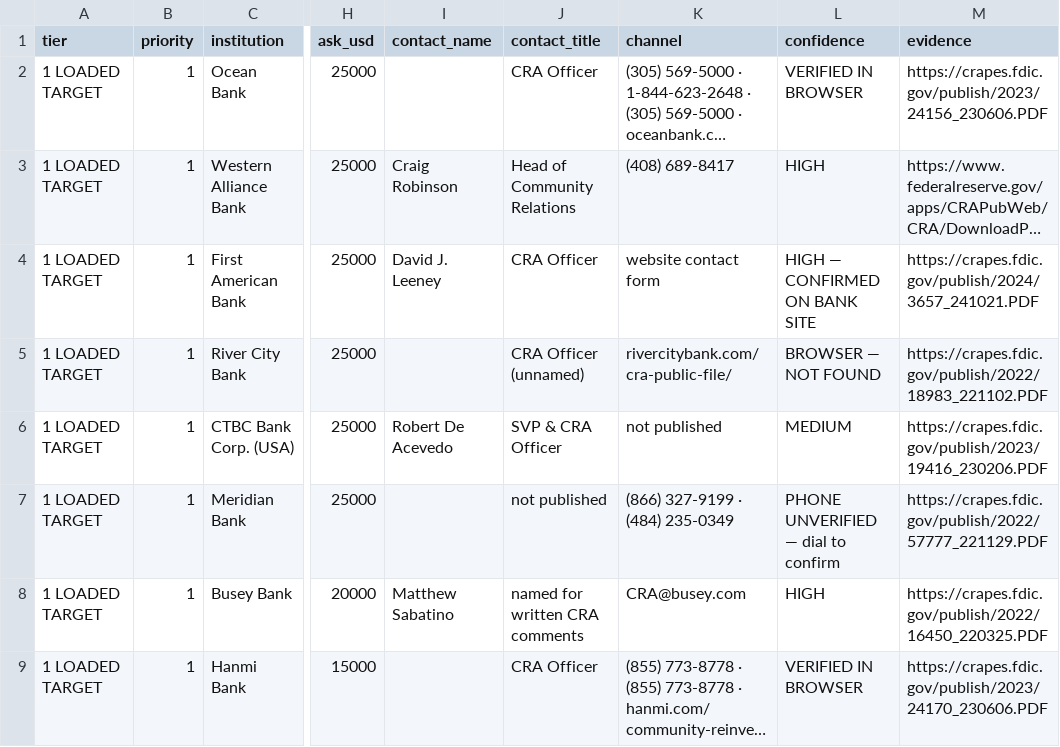
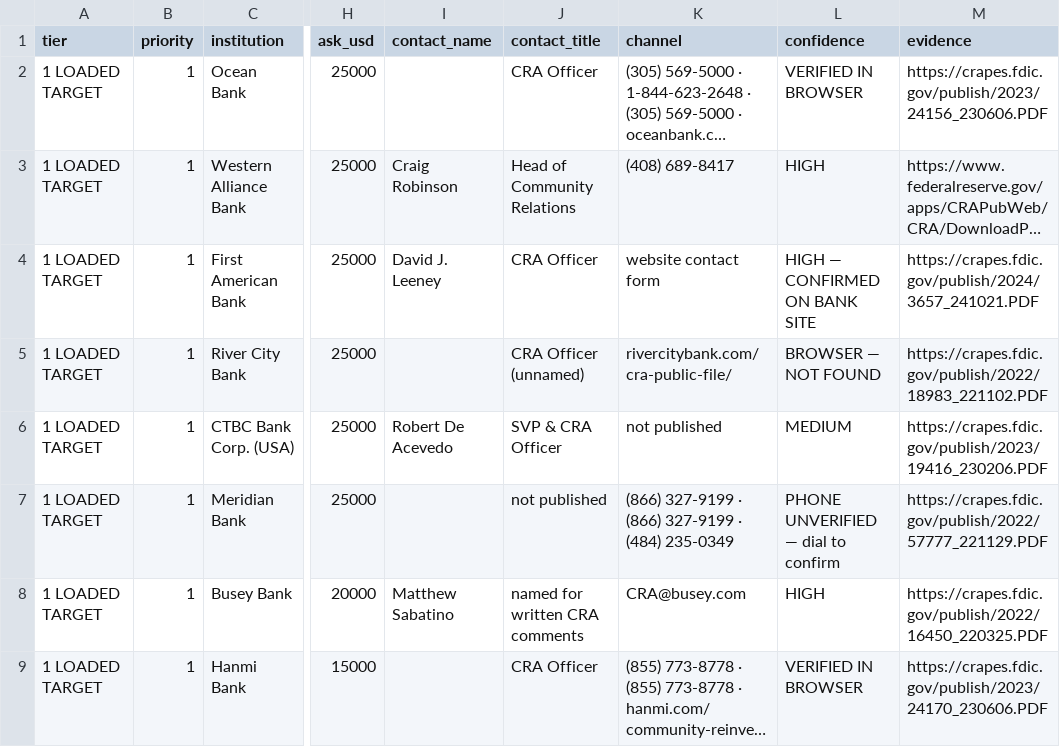
Before and after one commit to matthewgg22/Civica, a CSV file: data-ops/analysis/bank-pe-mining/first_contact_register_2026.csv, drawn as a sheet; only a part is shown, gaps mark what is left out; long unchanged cells end in …; the diff covers the shown part only; the diff names each change by its address in the sheet, - before the commit and + after, or states it on an @@ line.

```diff
--- a/data-ops/analysis/bank-pe-mining/first_contact_register_2026.csv
+++ b/data-ops/analysis/bank-pe-mining/first_contact_register_2026.csv
-K7 (channel): (866) 327-9199 · (484) 235-0349
+K7 (channel): (866) 327-9199 · (866) 327-9199 · (484) 235-0349
```
Also changed, not shown: 2 edited cells elsewhere in this file, 1 other file.
